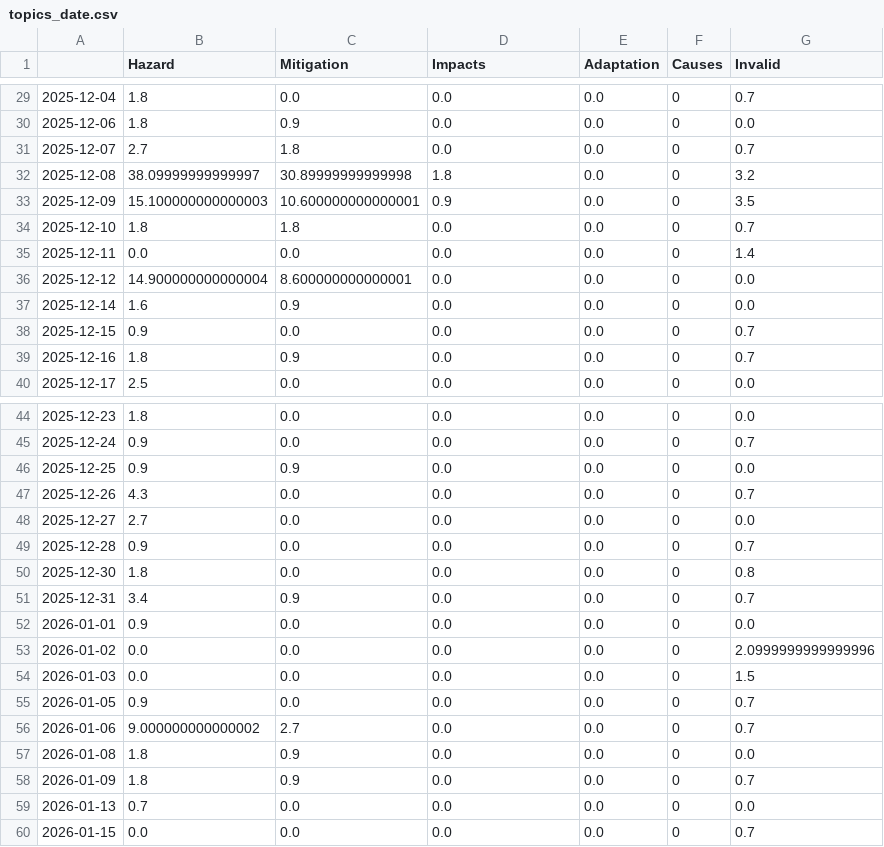
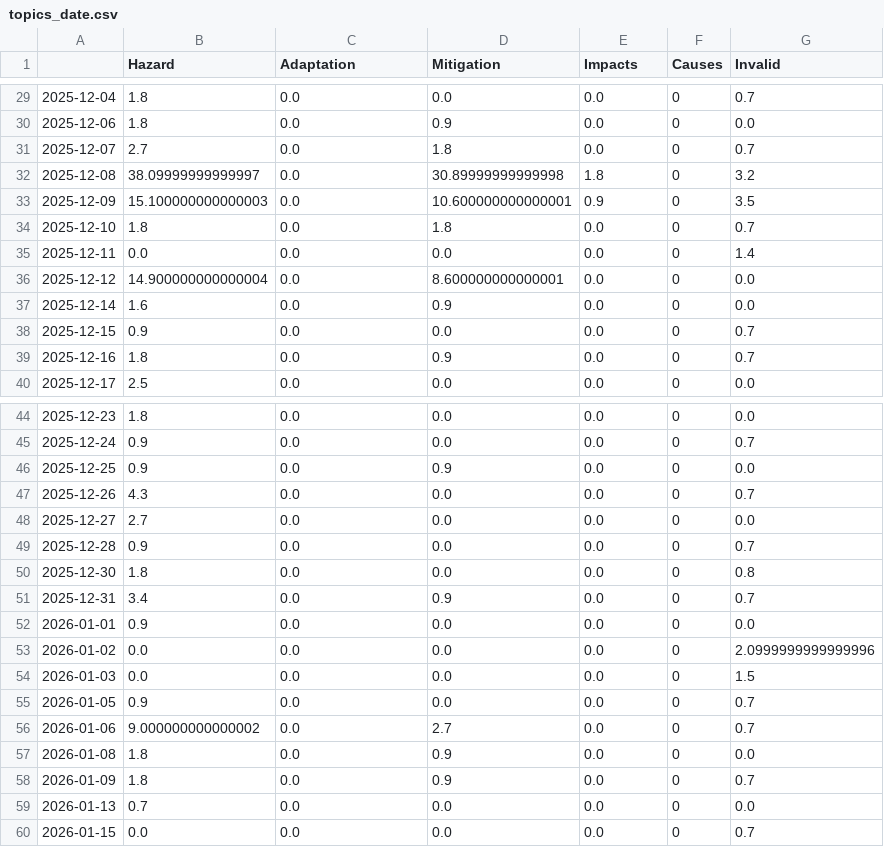
Before and after one commit to tg-news/TsunamiIsComing, a CSV file: csv/topics_date.csv, drawn as a sheet; only a part is shown, gaps mark what is left out; the diff covers the shown part only.

```diff
--- a/csv/topics_date.csv
+++ b/csv/topics_date.csv
@@ -1 +1 @@
-,Hazard,Mitigation,Impacts,Adaptation,Causes,Invalid
+,Hazard,Adaptation,Mitigation,Impacts,Causes,Invalid
@@ -29,12 +29,12 @@
 2025-12-04,1.8,0.0,0.0,0.0,0,0.7
-2025-12-06,1.8,0.9,0.0,0.0,0,0.0
-2025-12-07,2.7,1.8,0.0,0.0,0,0.7
-2025-12-08,38.09999999999997,30.89999999999998,1.8,0.0,0,3.2
-2025-12-09,15.100000000000003,10.600000000000001,0.9,0.0,0,3.5
-2025-12-10,1.8,1.8,0.0,0.0,0,0.7
+2025-12-06,1.8,0.0,0.9,0.0,0,0.0
+2025-12-07,2.7,0.0,1.8,0.0,0,0.7
+2025-12-08,38.09999999999997,0.0,30.89999999999998,1.8,0,3.2
+2025-12-09,15.100000000000003,0.0,10.600000000000001,0.9,0,3.5
+2025-12-10,1.8,0.0,1.8,0.0,0,0.7
 2025-12-11,0.0,0.0,0.0,0.0,0,1.4
-2025-12-12,14.900000000000004,8.600000000000001,0.0,0.0,0,0.0
-2025-12-14,1.6,0.9,0.0,0.0,0,0.0
+2025-12-12,14.900000000000004,0.0,8.600000000000001,0.0,0,0.0
+2025-12-14,1.6,0.0,0.9,0.0,0,0.0
 2025-12-15,0.9,0.0,0.0,0.0,0,0.7
-2025-12-16,1.8,0.9,0.0,0.0,0,0.7
+2025-12-16,1.8,0.0,0.9,0.0,0,0.7
 2025-12-17,2.5,0.0,0.0,0.0,0,0.0
@@ -45,3 +45,3 @@
 2025-12-24,0.9,0.0,0.0,0.0,0,0.7
-2025-12-25,0.9,0.9,0.0,0.0,0,0.0
+2025-12-25,0.9,0.0,0.9,0.0,0,0.0
 2025-12-26,4.3,0.0,0.0,0.0,0,0.7
@@ -50,3 +50,3 @@
 2025-12-30,1.8,0.0,0.0,0.0,0,0.8
-2025-12-31,3.4,0.9,0.0,0.0,0,0.7
+2025-12-31,3.4,0.0,0.9,0.0,0,0.7
 2026-01-01,0.9,0.0,0.0,0.0,0,0.0
@@ -55,5 +55,5 @@
 2026-01-05,0.9,0.0,0.0,0.0,0,0.7
-2026-01-06,9.000000000000002,2.7,0.0,0.0,0,0.7
-2026-01-08,1.8,0.9,0.0,0.0,0,0.0
-2026-01-09,1.8,0.9,0.0,0.0,0,0.7
+2026-01-06,9.000000000000002,0.0,2.7,0.0,0,0.7
+2026-01-08,1.8,0.0,0.9,0.0,0,0.0
+2026-01-09,1.8,0.0,0.9,0.0,0,0.7
 2026-01-13,0.7,0.0,0.0,0.0,0,0.0
```
Also changed, not shown: 3 added rows and 43 edited cells elsewhere in this file, 5 other files.
